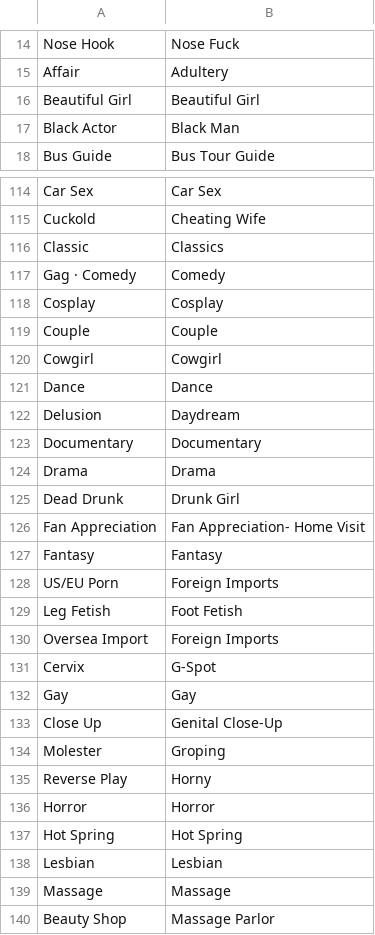
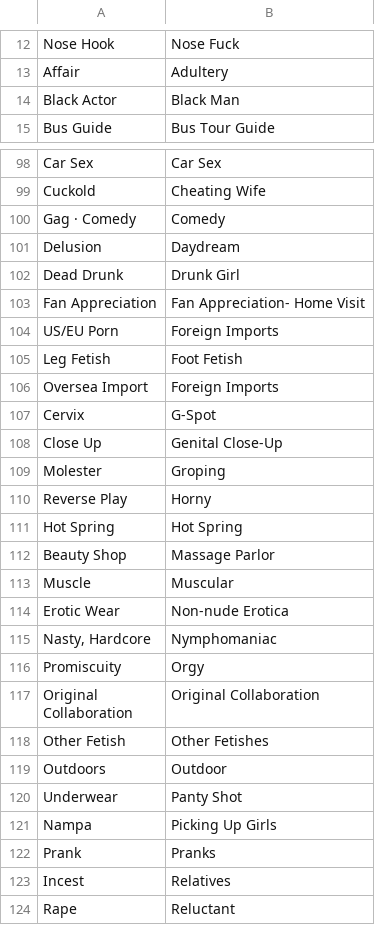
Before and after one commit to javinizer/Javinizer, a CSV file: src/Javinizer/jvGenres.csv (was src/Javinizer/genres.csv), drawn as a sheet; only a part is shown, gaps mark what is left out; the shorter side is filled out with more unchanged rows; the diff covers the shown part only.

```diff
--- a/src/Javinizer/genres.csv
+++ b/src/Javinizer/jvGenres.csv
@@ -15,3 +13,2 @@ Nose Hook,Nose Fuck
 Affair,Adultery
-Beautiful Girl,Beautiful Girl
 Black Actor,Black Man
@@ -115,14 +99,6 @@ Car Sex,Car Sex
 Cuckold,Cheating Wife
-Classic,Classics
 Gag · Comedy,Comedy
-Cosplay,Cosplay
-Couple,Couple
-Cowgirl,Cowgirl
-Dance,Dance
 Delusion,Daydream
-Documentary,Documentary
-Drama,Drama
 Dead Drunk,Drunk Girl
 Fan Appreciation,Fan Appreciation- Home Visit
-Fantasy,Fantasy
 US/EU Porn,Foreign Imports
@@ -131,3 +107,2 @@ Oversea Import,Foreign Imports
 Cervix,G-Spot
-Gay,Gay
 Close Up,Genital Close-Up
@@ -135,6 +110,3 @@ Molester,Groping
 Reverse Play,Horny
-Horror,Horror
 Hot Spring,Hot Spring
-Lesbian,Lesbian
-Massage,Massage
 Beauty Shop,Massage Parlor
```
Also changed, not shown: 1 added row, 37 removed rows and 6 edited cells elsewhere in this file, src/Javinizer/jvthumbs.csv, 1 other file.
